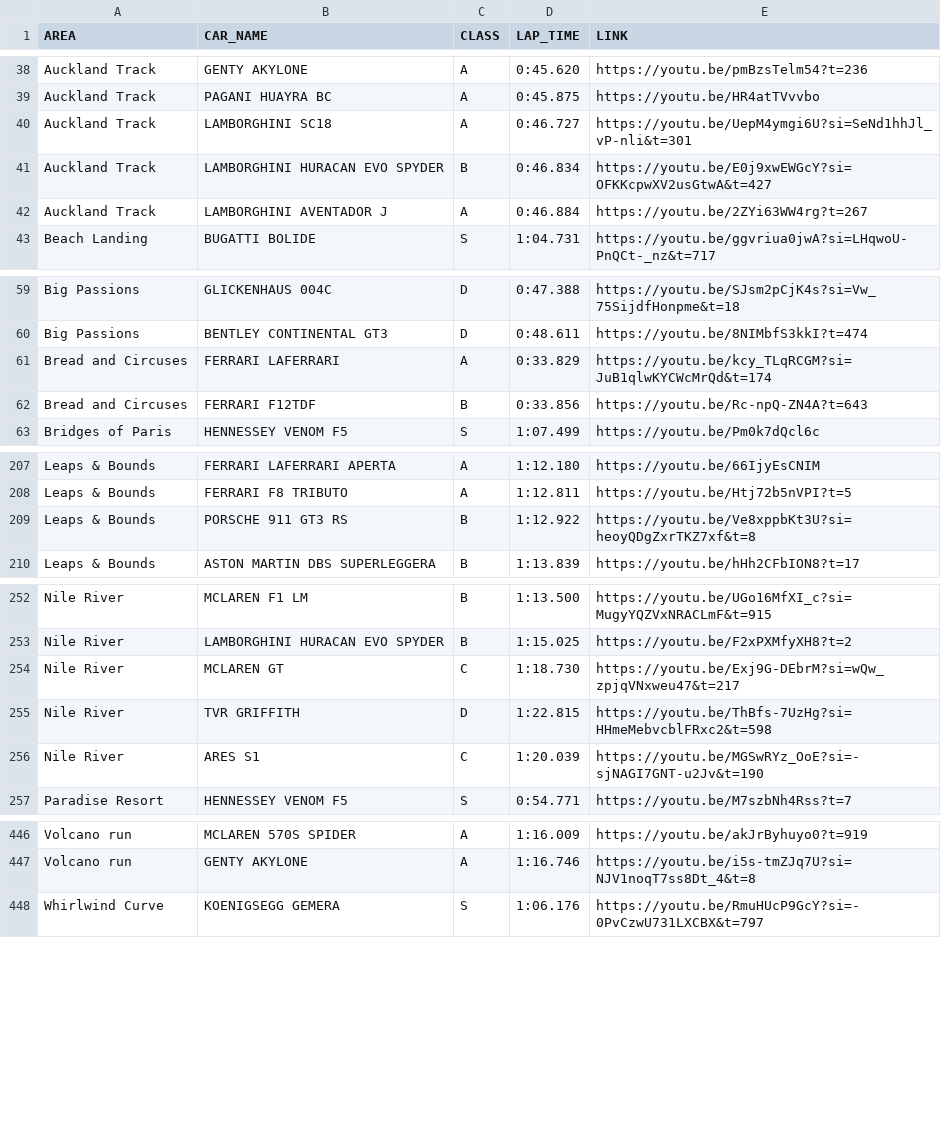
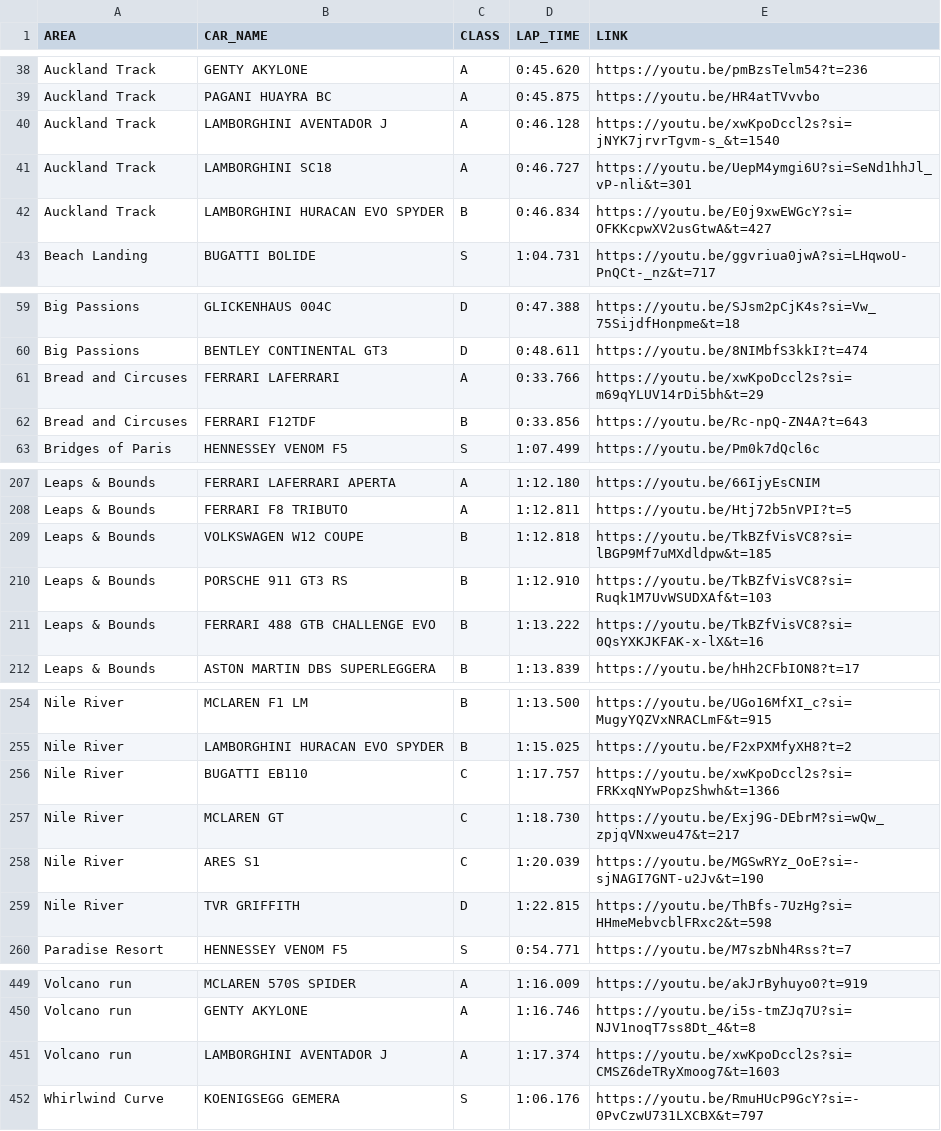
Before and after one commit to Gooraeng/ASL-Assistant, a CSV file: data/Club Clash Database.csv, drawn as a sheet; only a part is shown, gaps mark what is left out; the diff covers the shown part only.

Commit message:
231123 - renew / add club clash refer

```diff
--- a/data/Club Clash Database.csv
+++ b/data/Club Clash Database.csv
@@ -39,5 +39,5 @@ Auckland Track,GENTY AKYLONE,A,0:45.620,https://youtu.be/pmBzsTelm54?t=236
 Auckland Track,PAGANI HUAYRA BC,A,0:45.875,https://youtu.be/HR4atTVvvbo
+Auckland Track,LAMBORGHINI AVENTADOR J,A,0:46.128,https://youtu.be/xwKpoDccl2s?si=jNYK7jrvrTgvm-s_&t=1540
 Auckland Track,LAMBORGHINI SC18,A,0:46.727,https://youtu.be/UepM4ymgi6U?si=SeNd1hhJl_vP-nli&t=301
 Auckland Track,LAMBORGHINI HURACAN EVO SPYDER,B,0:46.834,https://youtu.be/E0j9xwEWGcY?si=OFKKcpwXV2usGtwA&t=427
-Auckland Track,LAMBORGHINI AVENTADOR J,A,0:46.884,https://youtu.be/2ZYi63WW4rg?t=267
 Beach Landing,BUGATTI BOLIDE,S,1:04.731,https://youtu.be/ggvriua0jwA?si=LHqwoU-PnQCt-_nz&t=717
@@ -60,3 +60,3 @@ Big Passions,GLICKENHAUS 004C,D,0:47.388,https://youtu.be/SJsm2pCjK4s?si=Vw_75Si
 Big Passions,BENTLEY CONTINENTAL GT3,D,0:48.611,https://youtu.be/8NIMbfS3kkI?t=474
-Bread and Circuses,FERRARI LAFERRARI,A,0:33.829,https://youtu.be/kcy_TLqRCGM?si=JuB1qlwKYCWcMrQd&t=174
+Bread and Circuses,FERRARI LAFERRARI,A,0:33.766,https://youtu.be/xwKpoDccl2s?si=m69qYLUV14rDi5bh&t=29
 Bread and Circuses,FERRARI F12TDF,B,0:33.856,https://youtu.be/Rc-npQ-ZN4A?t=643
@@ -208,3 +208,5 @@ Leaps & Bounds,FERRARI LAFERRARI APERTA,A,1:12.180,https://youtu.be/66IjyEsCNIM
 Leaps & Bounds,FERRARI F8 TRIBUTO,A,1:12.811,https://youtu.be/Htj72b5nVPI?t=5
-Leaps & Bounds,PORSCHE 911 GT3 RS,B,1:12.922,https://youtu.be/Ve8xppbKt3U?si=heoyQDgZxrTKZ7xf&t=8
+Leaps & Bounds,VOLKSWAGEN W12 COUPE,B,1:12.818,https://youtu.be/TkBZfVisVC8?si=lBGP9Mf7uMXdldpw&t=185
+Leaps & Bounds,PORSCHE 911 GT3 RS,B,1:12.910,https://youtu.be/TkBZfVisVC8?si=Ruqk1M7UvWSUDXAf&t=103
+Leaps & Bounds,FERRARI 488 GTB CHALLENGE EVO,B,1:13.222,https://youtu.be/TkBZfVisVC8?si=0QsYXKJKFAK-x-lX&t=16
 Leaps & Bounds,ASTON MARTIN DBS SUPERLEGGERA,B,1:13.839,https://youtu.be/hHh2CFbION8?t=17
@@ -253,5 +255,6 @@ Nile River,MCLAREN F1 LM,B,1:13.500,https://youtu.be/UGo16MfXI_c?si=MugyYQZVxNRA
 Nile River,LAMBORGHINI HURACAN EVO SPYDER,B,1:15.025,https://youtu.be/F2xPXMfyXH8?t=2
+Nile River,BUGATTI EB110,C,1:17.757,https://youtu.be/xwKpoDccl2s?si=FRKxqNYwPopzShwh&t=1366
 Nile River,MCLAREN GT,C,1:18.730,https://youtu.be/Exj9G-DEbrM?si=wQw_zpjqVNxweu47&t=217
+Nile River,ARES S1,C,1:20.039,https://youtu.be/MGSwRYz_OoE?si=-sjNAGI7GNT-u2Jv&t=190
 Nile River,TVR GRIFFITH,D,1:22.815,https://youtu.be/ThBfs-7UzHg?si=HHmeMebvcblFRxc2&t=598
-Nile River,ARES S1,C,1:20.039,https://youtu.be/MGSwRYz_OoE?si=-sjNAGI7GNT-u2Jv&t=190
 Paradise Resort,HENNESSEY VENOM F5,S,0:54.771,https://youtu.be/M7szbNh4Rss?t=7
@@ -447,2 +450,3 @@ Volcano run,MCLAREN 570S SPIDER,A,1:16.009,https://youtu.be/akJrByhuyo0?t=919
 Volcano run,GENTY AKYLONE,A,1:16.746,https://youtu.be/i5s-tmZJq7U?si=NJV1noqT7ss8Dt_4&t=8
+Volcano run,LAMBORGHINI AVENTADOR J,A,1:17.374,https://youtu.be/xwKpoDccl2s?si=CMSZ6deTRyXmoog7&t=1603
 Whirlwind Curve,KOENIGSEGG GEMERA,S,1:06.176,https://youtu.be/RmuHUcP9GcY?si=-0PvCzwU731LXCBX&t=797
```
Also changed, not shown: 2 moved rows and 8 edited cells elsewhere in this file.
